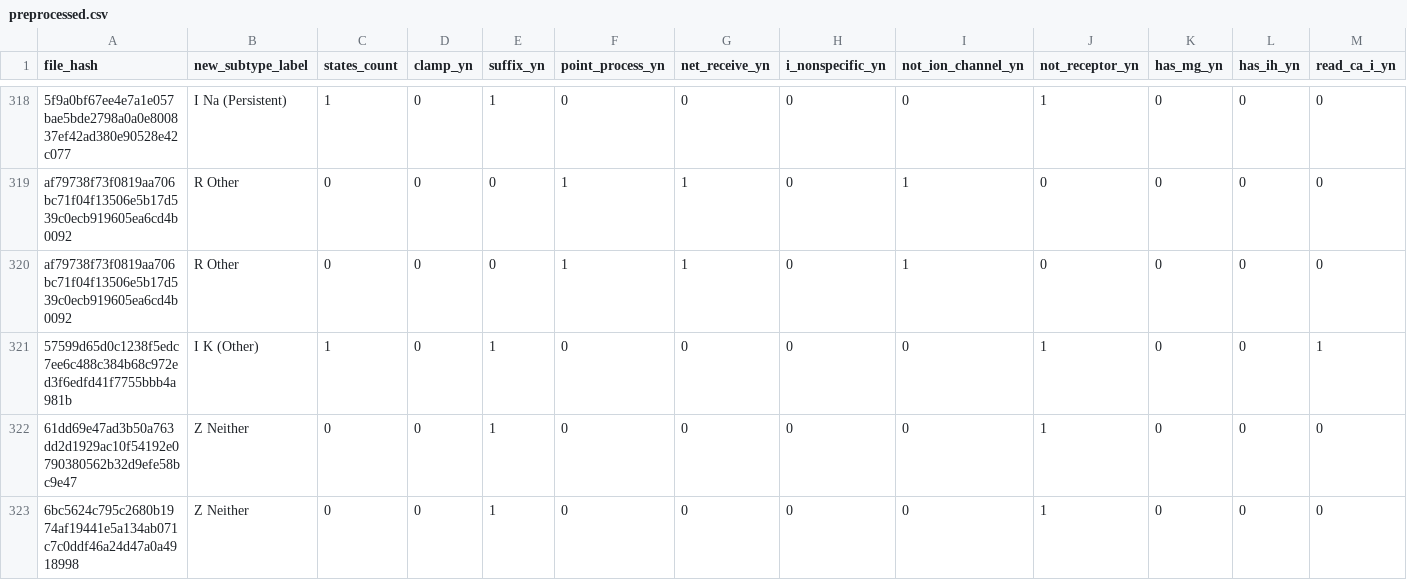
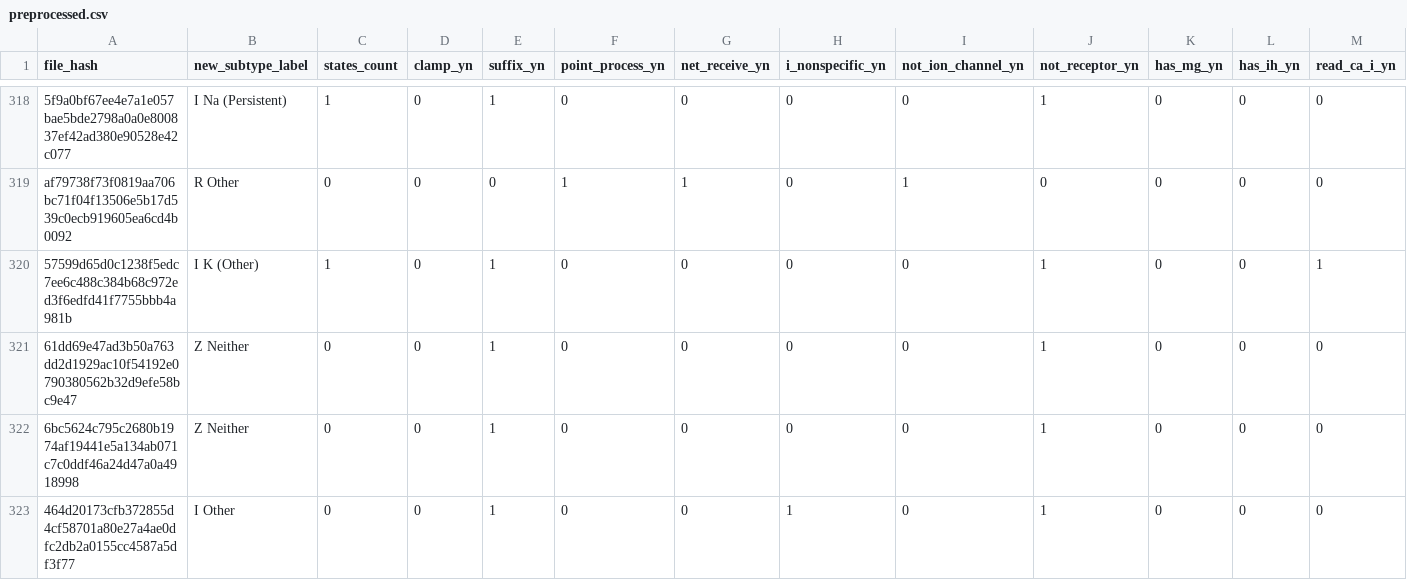
Before and after one commit to innacohen/mod-annotation, a CSV file: code/preprocessed.csv, drawn as a sheet; only a part is shown, gaps mark what is left out; the shorter side is filled out with more unchanged rows; rows hold the shown columns only; the diff names each change by its address in the sheet, - before the commit and + after, or states it on an @@ line.

```diff
--- a/code/preprocessed.csv
+++ b/code/preprocessed.csv
-row 320: af79738f73f0819aa706bc71f04f13506e5b17d539c0ecb919605ea6cd4b0092 | R Other | 0 | 0 | 0 | 1 | 1 | 0 | 1 | 0 | 0 | 0 | 0
```
Also changed, not shown: 2 other files.
